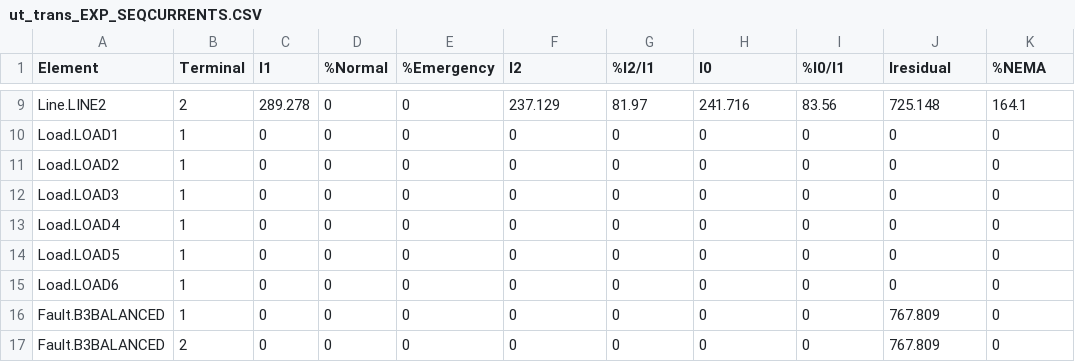
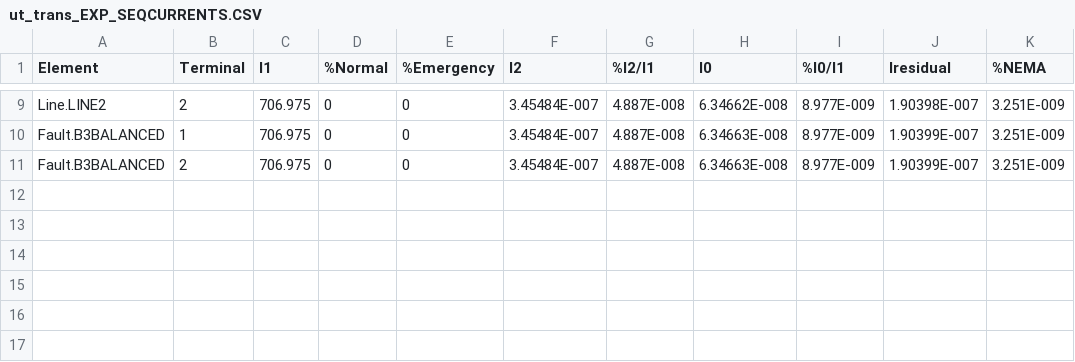
Before and after one commit to lanl-ansi/PowerModelsProtection.jl, a CSV file: data/mc/ut_trans_EXP_SEQCURRENTS.CSV, drawn as a sheet; only a part is shown, gaps mark what is left out; the diff covers the shown part only.

```diff
--- a/data/mc/ut_trans_EXP_SEQCURRENTS.CSV
+++ b/data/mc/ut_trans_EXP_SEQCURRENTS.CSV
@@ -9,9 +9,3 @@ Element, Terminal,  I1, %Normal, %Emergency, I2, %I2/I1, I0, %I0/I1, Iresidual,
-"Line.LINE2",   2,    289.278,        0,        0,    237.129,    81.97,    241.716,    83.56,    725.148,    164.1
-"Load.LOAD1",   1,          0,        0,        0,          0,        0,          0,        0,          0,        0
-"Load.LOAD2",   1,          0,        0,        0,          0,        0,          0,        0,          0,        0
-"Load.LOAD3",   1,          0,        0,        0,          0,        0,          0,        0,          0,        0
-"Load.LOAD4",   1,          0,        0,        0,          0,        0,          0,        0,          0,        0
-"Load.LOAD5",   1,          0,        0,        0,          0,        0,          0,        0,          0,        0
-"Load.LOAD6",   1,          0,        0,        0,          0,        0,          0,        0,          0,        0
-"Fault.B3BALANCED",   1,          0,        0,        0,          0,        0,          0,        0,    767.809,        0
-"Fault.B3BALANCED",   2,          0,        0,        0,          0,        0,          0,        0,    767.809,        0
+"Line.LINE2",   2,    706.975,        0,        0, 3.45484E-007, 4.887E-008, 6.34662E-008, 8.977E-009, 1.90398E-007, 3.251E-009
+"Fault.B3BALANCED",   1,    706.975,        0,        0, 3.45484E-007, 4.887E-008, 6.34663E-008, 8.977E-009, 1.90399E-007, 3.251E-009
+"Fault.B3BALANCED",   2,    706.975,        0,        0, 3.45484E-007, 4.887E-008, 6.34663E-008, 8.977E-009, 1.90399E-007, 3.251E-009
```
Also changed, not shown: 3 added rows, 3 removed rows and 28 edited cells elsewhere in this file, data/mc/ut_trans_EXP_CURRENTS.CSV, data/mc/ut_trans_EXP_VOLTAGES.CSV, 1 other file.
